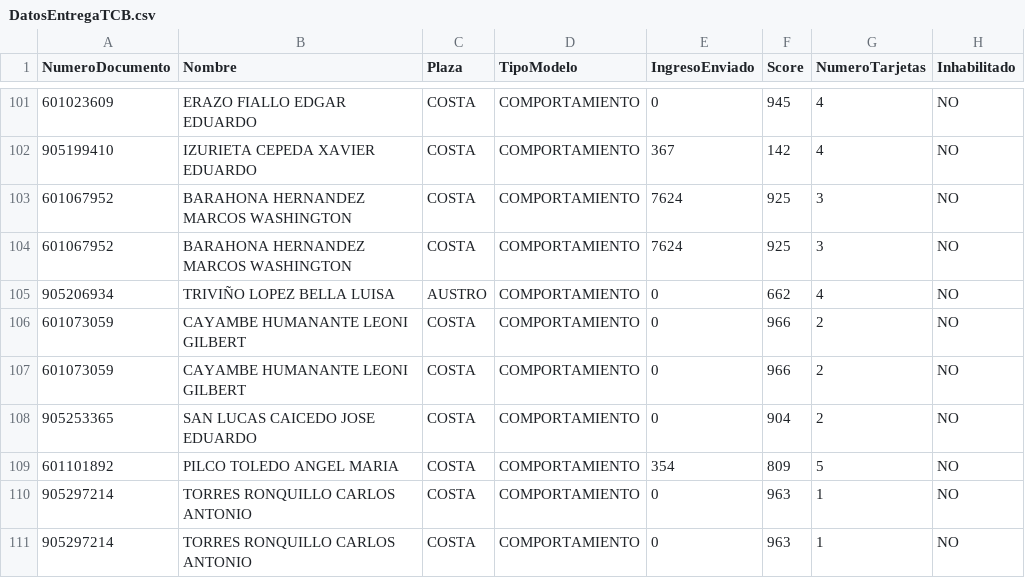
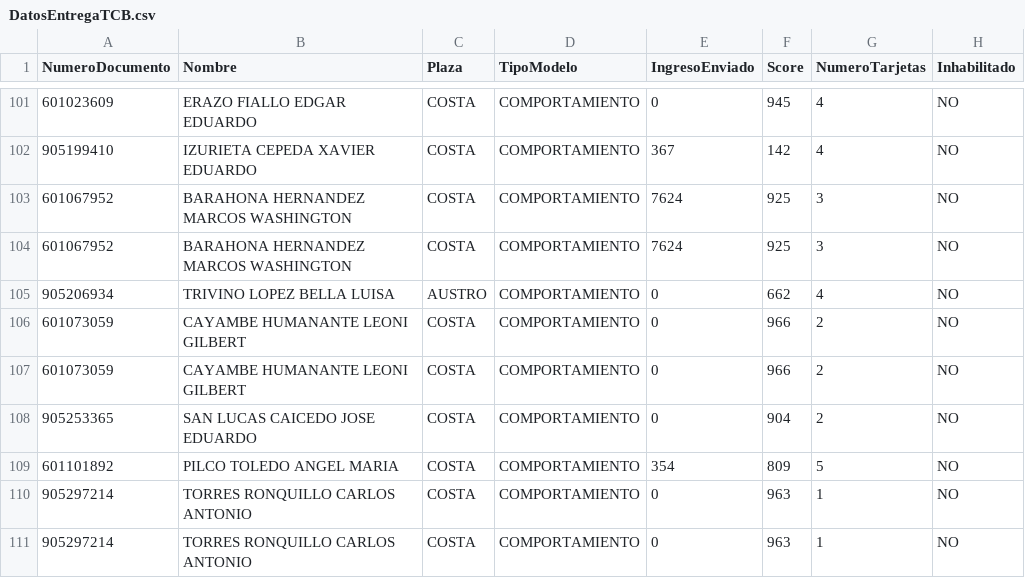
Before and after one commit to gladysyambay/Analitica-Predictiva-UDLA, a CSV file: DatosEntregaTCB.csv, drawn as a sheet; only a part is shown, gaps mark what is left out; the diff covers the shown part only; the diff names each change by its address in the sheet, - before the commit and + after, or states it on an @@ line.

```diff
--- a/DatosEntregaTCB.csv
+++ b/DatosEntregaTCB.csv
-B105 (Nombre): TRIVIÑO LOPEZ BELLA LUISA
+B105 (Nombre): TRIVINO LOPEZ BELLA LUISA
```
Also changed, not shown: 7 edited cells elsewhere in this file.
